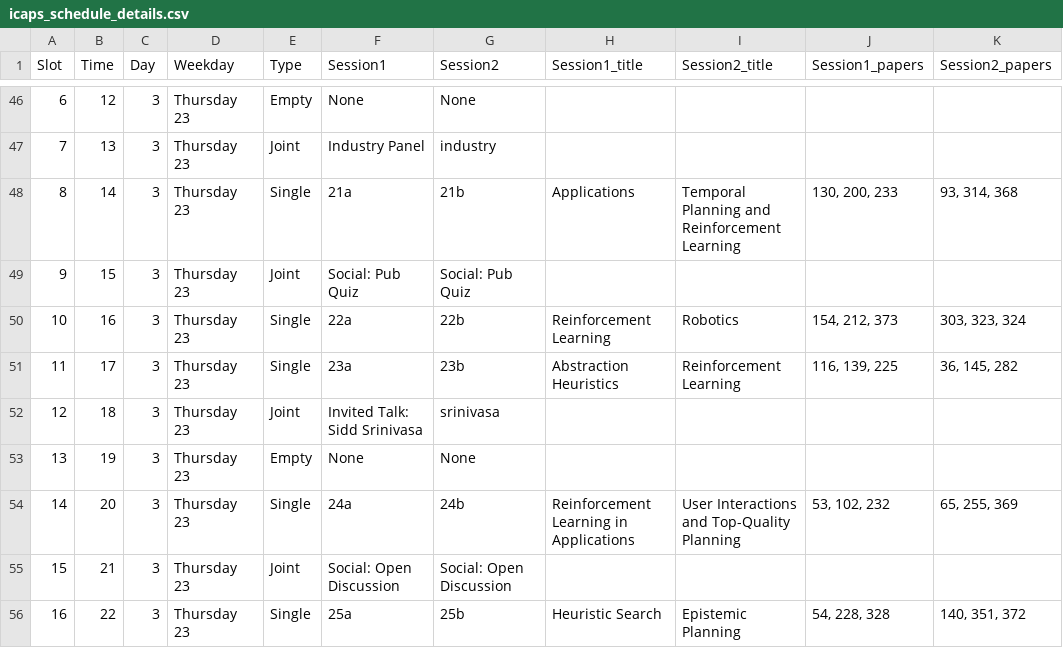
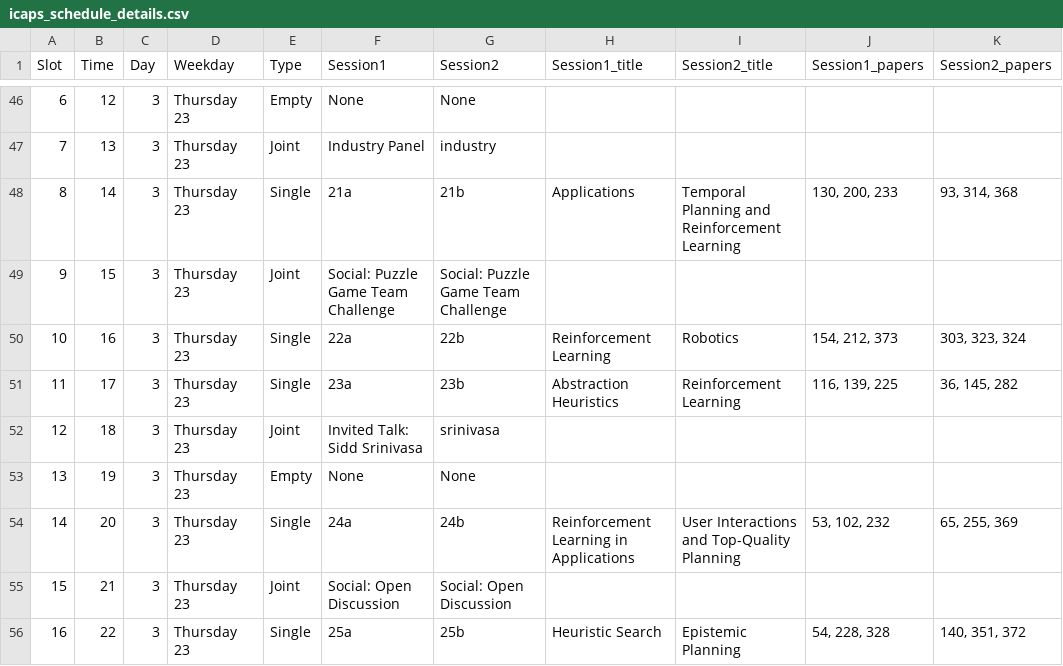
Before and after one commit to icaps2022/icaps2022.github.io, a CSV file: utils/schedule-data/icaps_schedule_details.csv, drawn as a sheet; only a part is shown, gaps mark what is left out.

Commit message:
Social name change

```diff
--- a/utils/schedule-data/icaps_schedule_details.csv
+++ b/utils/schedule-data/icaps_schedule_details.csv
@@ -48,3 +48,3 @@ Slot,Time,Day,Weekday,Type,Session1,Session2,Session1_title,Session2_title,Sessi
 8,14,3,Thursday 23,Single,21a,21b,Applications,Temporal Planning and Reinforcement Learning,"130, 200, 233","93, 314, 368"
-9,15,3,Thursday 23,Joint,Social: Pub Quiz,Social: Pub Quiz,,,,
+9,15,3,Thursday 23,Joint,Social: Puzzle Game Team Challenge,Social: Puzzle Game Team Challenge,,,,
 10,16,3,Thursday 23,Single,22a,22b,Reinforcement Learning,Robotics,"154, 212, 373","303, 323, 324"
```
Also changed, not shown: 2 other files.
